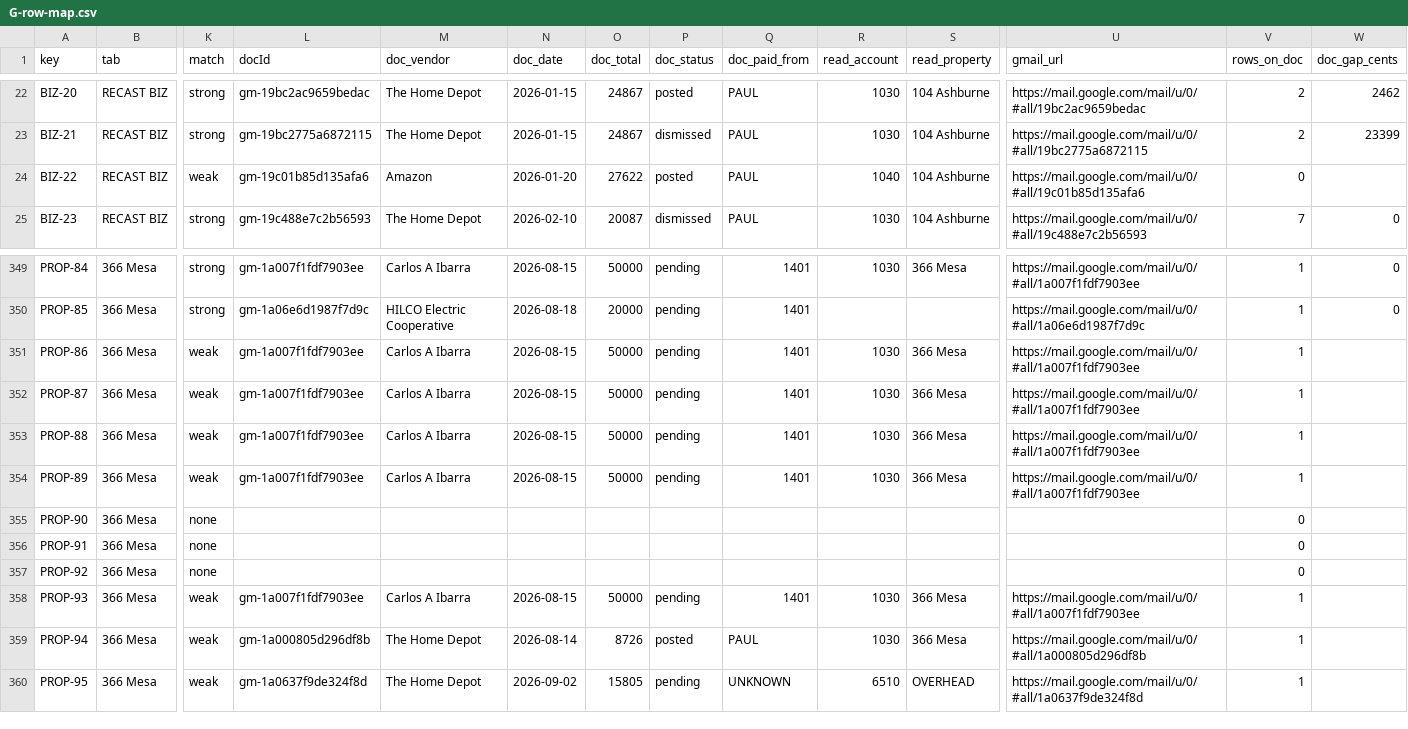
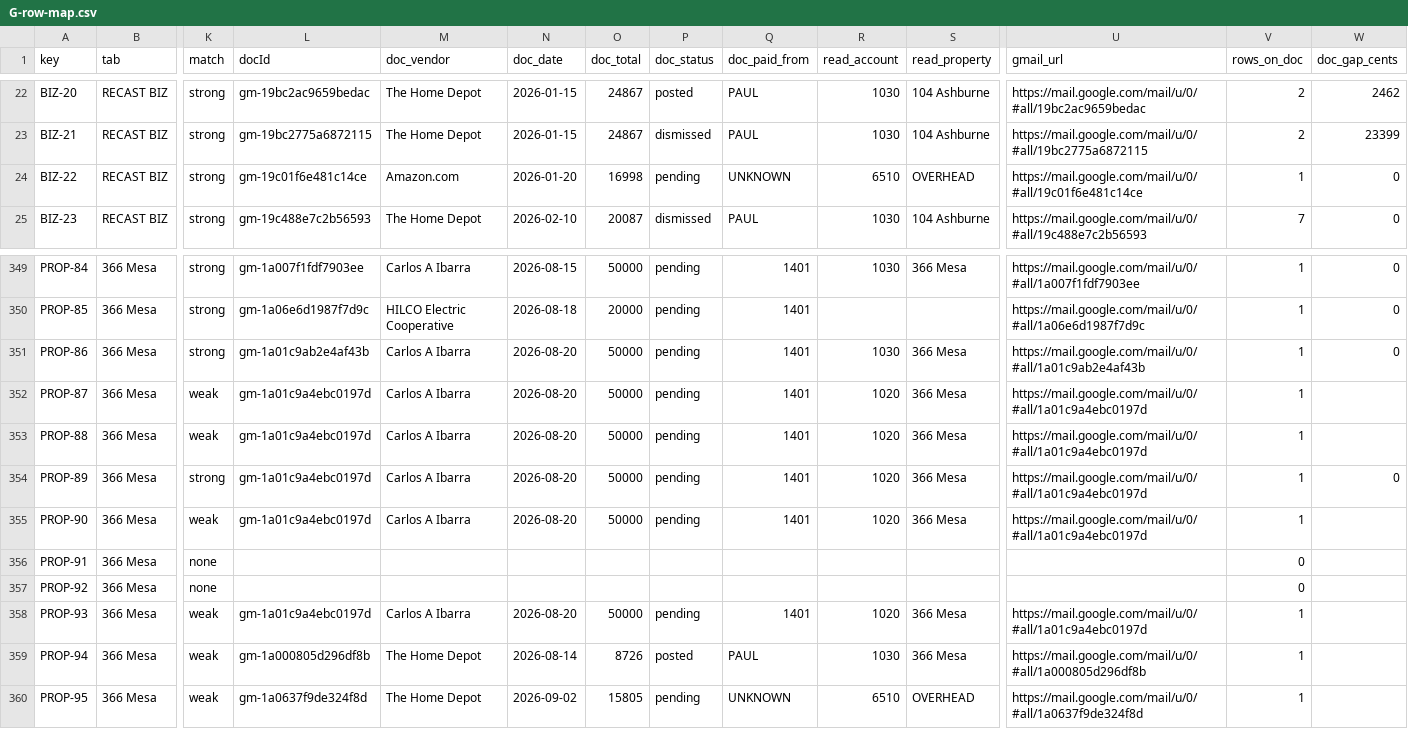
Before and after one commit to Recast-Properties/recast-books, a CSV file: data/migration/2026-09-17/comparison/G-row-map.csv, drawn as a sheet; only a part is shown, gaps mark what is left out; the diff covers the shown part only; the diff names each change by its address in the sheet, - before the commit and + after, or states it on an @@ line.

```diff
--- a/data/migration/2026-09-17/comparison/G-row-map.csv
+++ b/data/migration/2026-09-17/comparison/G-row-map.csv
-K24 (match): weak
+K24 (match): strong
-L24 (docId): gm-19c01b85d135afa6
+L24 (docId): gm-19c01f6e481c14ce
-M24 (doc_vendor): Amazon
+M24 (doc_vendor): Amazon.com
-O24 (doc_total): 27622
+O24 (doc_total): 16998
-P24 (doc_status): posted
+P24 (doc_status): pending
-Q24 (doc_paid_from): PAUL
+Q24 (doc_paid_from): UNKNOWN
-R24 (read_account): 1040
+R24 (read_account): 6510
-S24 (read_property): 104 Ashburne
+S24 (read_property): OVERHEAD
-U24 (gmail_url): https://mail.google.com/mail/u/0/#all/19c01b85d135afa6
+U24 (gmail_url): https://mail.google.com/mail/u/0/#all/19c01f6e481c14ce
-V24 (rows_on_doc): 0
+V24 (rows_on_doc): 1
-W24 (doc_gap_cents): (empty)
+W24 (doc_gap_cents): 0
-K351 (match): weak
+K351 (match): strong
-L351 (docId): gm-1a007f1fdf7903ee
+L351 (docId): gm-1a01c9ab2e4af43b
-N351:N354 (doc_date): 2026-08-15
+N351:N354 (doc_date): 2026-08-20
-U351 (gmail_url): https://mail.google.com/mail/u/0/#all/1a007f1fdf7903ee
+U351 (gmail_url): https://mail.google.com/mail/u/0/#all/1a01c9ab2e4af43b
-W351 (doc_gap_cents): (empty)
+W351 (doc_gap_cents): 0
-L352:L354 (docId): gm-1a007f1fdf7903ee
+L352:L354 (docId): gm-1a01c9a4ebc0197d
-R352:R354 (read_account): 1030
+R352:R354 (read_account): 1020
-U352:U354 (gmail_url): https://mail.google.com/mail/u/0/#all/1a007f1fdf7903ee
+U352:U354 (gmail_url): https://mail.google.com/mail/u/0/#all/1a01c9a4ebc0197d
-K354 (match): weak
+K354 (match): strong
-W354 (doc_gap_cents): (empty)
+W354 (doc_gap_cents): 0
-K355 (match): none
+K355 (match): weak
-L355 (docId): (empty)
+L355 (docId): gm-1a01c9a4ebc0197d
-M355 (doc_vendor): (empty)
+M355 (doc_vendor): Carlos A Ibarra
-N355 (doc_date): (empty)
+N355 (doc_date): 2026-08-20
-O355 (doc_total): (empty)
+O355 (doc_total): 50000
-P355 (doc_status): (empty)
+P355 (doc_status): pending
-Q355 (doc_paid_from): (empty)
+Q355 (doc_paid_from): 1401
-R355 (read_account): (empty)
+R355 (read_account): 1020
-S355 (read_property): (empty)
+S355 (read_property): 366 Mesa
-U355 (gmail_url): (empty)
+U355 (gmail_url): https://mail.google.com/mail/u/0/#all/1a01c9a4ebc0197d
-V355 (rows_on_doc): 0
+V355 (rows_on_doc): 1
-L358 (docId): gm-1a007f1fdf7903ee
+L358 (docId): gm-1a01c9a4ebc0197d
-N358 (doc_date): 2026-08-15
+N358 (doc_date): 2026-08-20
-R358 (read_account): 1030
+R358 (read_account): 1020
-U358 (gmail_url): https://mail.google.com/mail/u/0/#all/1a007f1fdf7903ee
+U358 (gmail_url): https://mail.google.com/mail/u/0/#all/1a01c9a4ebc0197d
```
Also changed, not shown: 88 edited cells elsewhere in this file, data/migration/2026-09-17/comparison/B-by-match.csv, data/migration/2026-09-17/comparison/C-uncovered-old-rows.csv, 10 other files.
